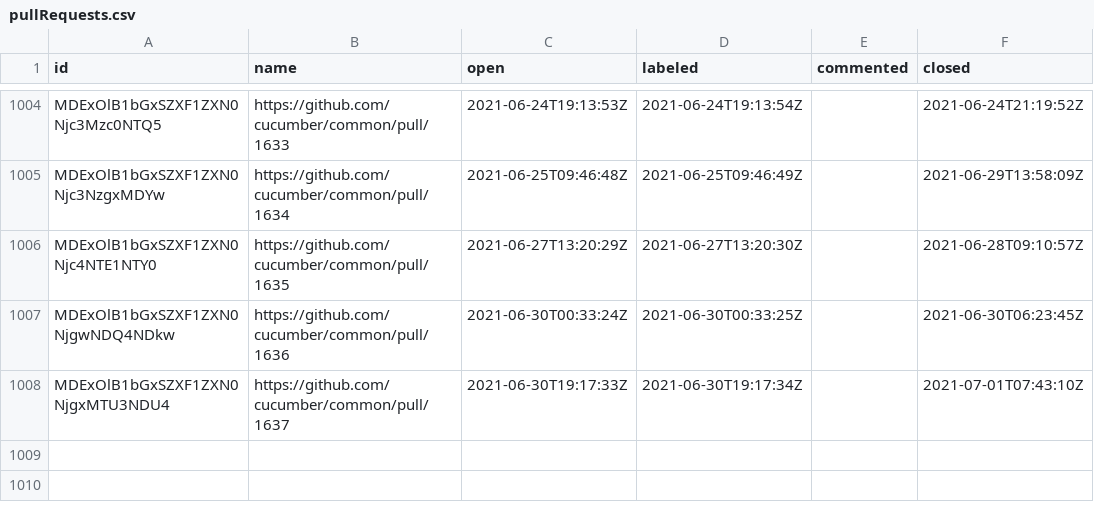
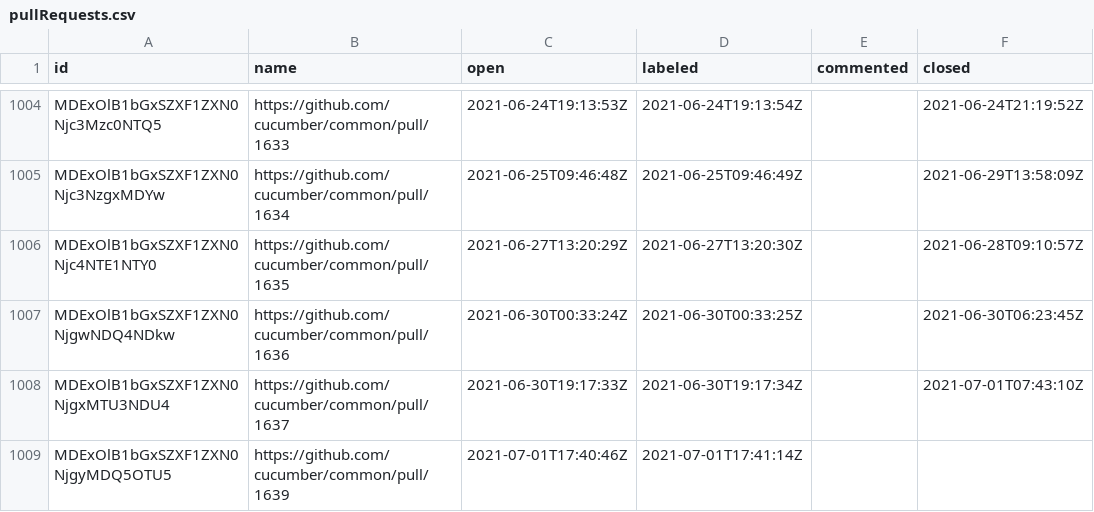
Before and after one commit to cucumber/oselvar-github-metrics, a CSV file: data/cucumber/common/pullRequests.csv, drawn as a sheet; only a part is shown, gaps mark what is left out; the diff names each change by its address in the sheet, - before the commit and + after, or states it on an @@ line.

```diff
--- a/data/cucumber/common/pullRequests.csv
+++ b/data/cucumber/common/pullRequests.csv
+row 1009: MDExOlB1bGxSZXF1ZXN0NjgyMDQ5OTU5 | https://github.com/cucumber/common/pull/1639 | 2021-07-01T17:40:46Z | 2021-07-01T17:41:14Z
```
